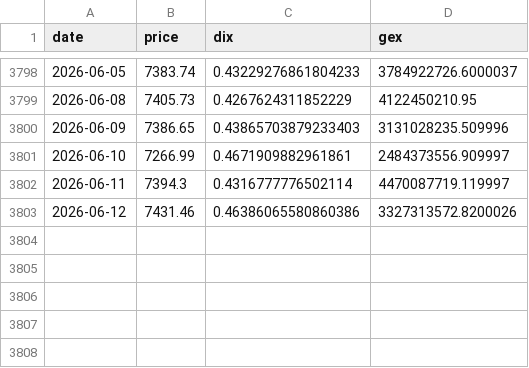
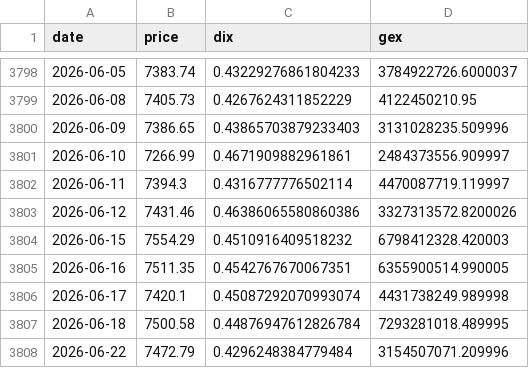
Before and after one commit to dougie-r2/rustskew, a CSV file: DIX.csv, drawn as a sheet; only a part is shown, gaps mark what is left out.

```diff
--- a/DIX.csv
+++ b/DIX.csv
@@ -3803 +3803,6 @@ date,price,dix,gex
 2026-06-12,7431.46,0.46386065580860386,3327313572.8200026
+2026-06-15,7554.29,0.4510916409518232,6798412328.420003
+2026-06-16,7511.35,0.4542767670067351,6355900514.990005
+2026-06-17,7420.1,0.45087292070993074,4431738249.989998
+2026-06-18,7500.58,0.44876947612826784,7293281018.489995
+2026-06-22,7472.79,0.4296248384779484,3154507071.209996
```
Also changed, not shown: 18 other files.
